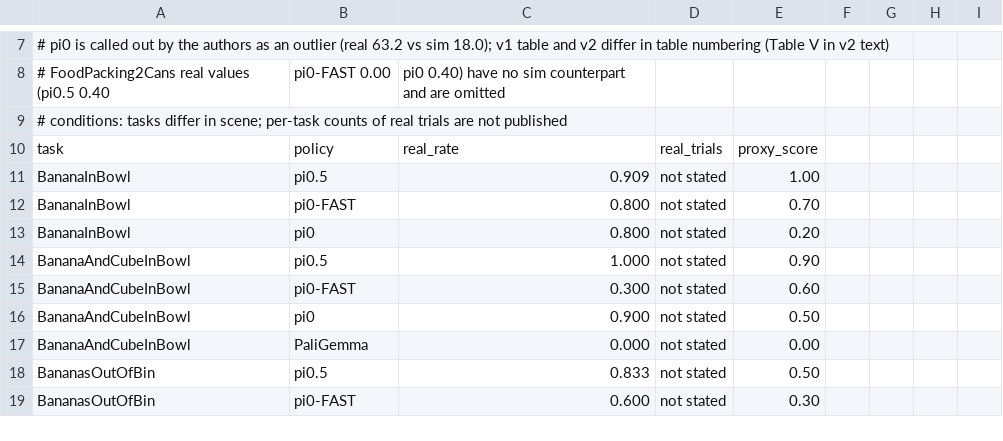
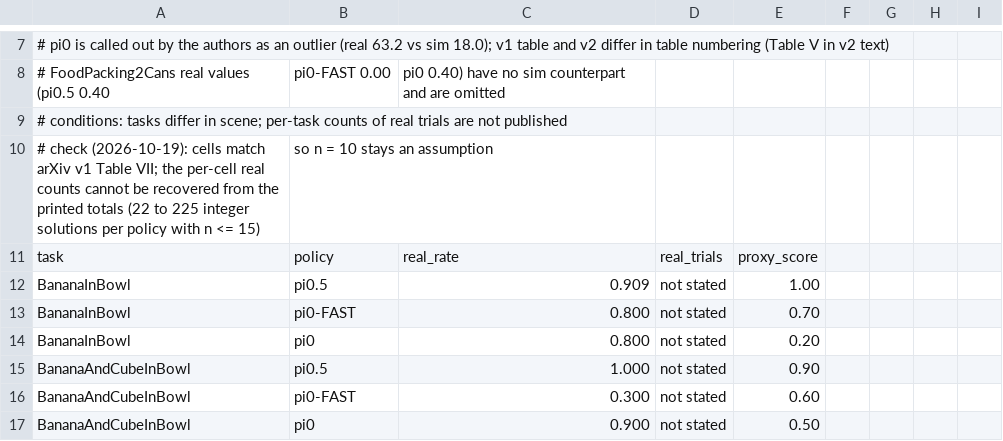
Before and after one commit to Dirobots/proxyrank, a CSV file: casestudies/data/robolab.csv, drawn as a sheet; only a part is shown, gaps mark what is left out; the shorter side is filled out with more unchanged rows.

```diff
--- a/casestudies/data/robolab.csv
+++ b/casestudies/data/robolab.csv
@@ -9,2 +9,3 @@
 # conditions: tasks differ in scene; per-task counts of real trials are not published
+# check (2026-10-19): cells match arXiv v1 Table VII; the per-cell real counts cannot be recovered from the printed totals (22 to 225 integer solutions per policy with n <= 15), so n = 10 stays an assumption
 task,policy,real_rate,real_trials,proxy_score
```
Also changed, not shown: casestudies/data/geniesim3.csv, casestudies/data/gsworld.csv, 6 other files.
